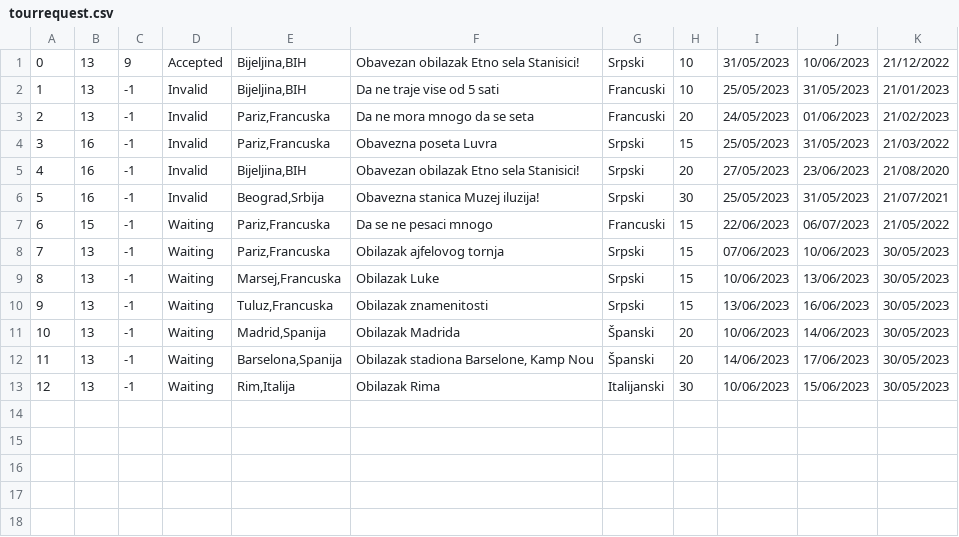
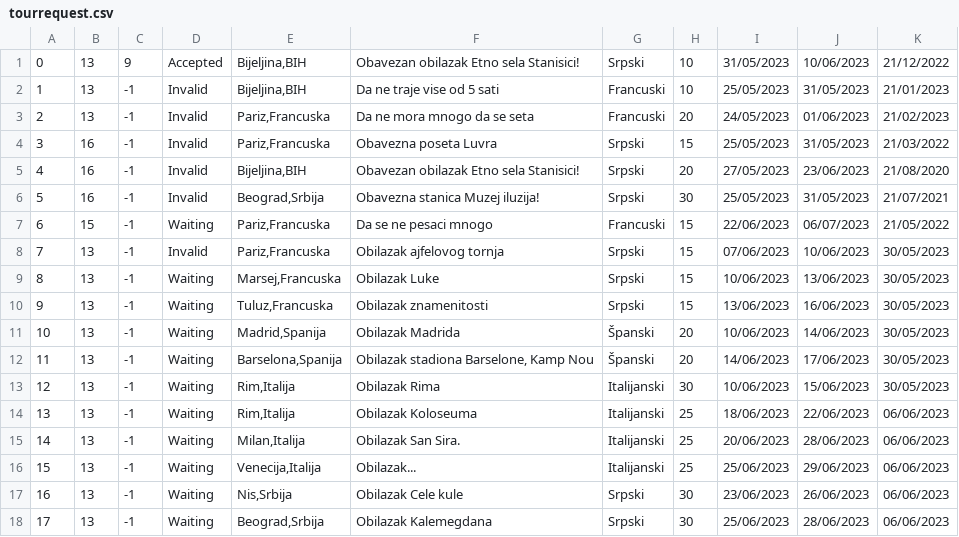
Before and after one commit to jblanusa13/SimsProjekat, a CSV file: ProjectSims/ProjectSims/Resources/Data/tourrequest.csv, drawn as a sheet.

```diff
--- a/ProjectSims/ProjectSims/Resources/Data/tourrequest.csv
+++ b/ProjectSims/ProjectSims/Resources/Data/tourrequest.csv
@@ -7,3 +7,3 @@
 6|15|-1|Waiting|Pariz,Francuska|Da se ne pesaci mnogo|Francuski|15|22/06/2023|06/07/2023|21/05/2022
-7|13|-1|Waiting|Pariz,Francuska|Obilazak ajfelovog tornja|Srpski|15|07/06/2023|10/06/2023|30/05/2023
+7|13|-1|Invalid|Pariz,Francuska|Obilazak ajfelovog tornja|Srpski|15|07/06/2023|10/06/2023|30/05/2023
 8|13|-1|Waiting|Marsej,Francuska|Obilazak Luke|Srpski|15|10/06/2023|13/06/2023|30/05/2023
@@ -13 +13,6 @@
 12|13|-1|Waiting|Rim,Italija|Obilazak Rima|Italijanski|30|10/06/2023|15/06/2023|30/05/2023
+13|13|-1|Waiting|Rim,Italija|Obilazak Koloseuma|Italijanski|25|18/06/2023|22/06/2023|06/06/2023
+14|13|-1|Waiting|Milan,Italija|Obilazak San Sira.|Italijanski|25|20/06/2023|28/06/2023|06/06/2023
+15|13|-1|Waiting|Venecija,Italija|Obilazak...|Italijanski|25|25/06/2023|29/06/2023|06/06/2023
+16|13|-1|Waiting|Nis,Srbija|Obilazak Cele kule|Srpski|30|23/06/2023|26/06/2023|06/06/2023
+17|13|-1|Waiting|Beograd,Srbija|Obilazak Kalemegdana|Srpski|30|25/06/2023|28/06/2023|06/06/2023
```
Also changed, not shown: ProjectSims/ProjectSims/Resources/Data/notificationtour.csv, 16 other files.
